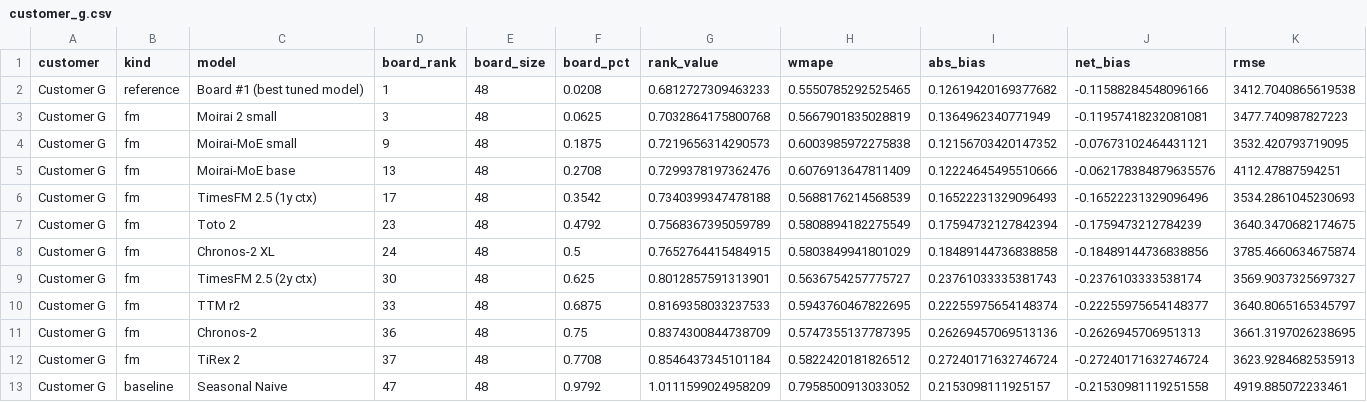
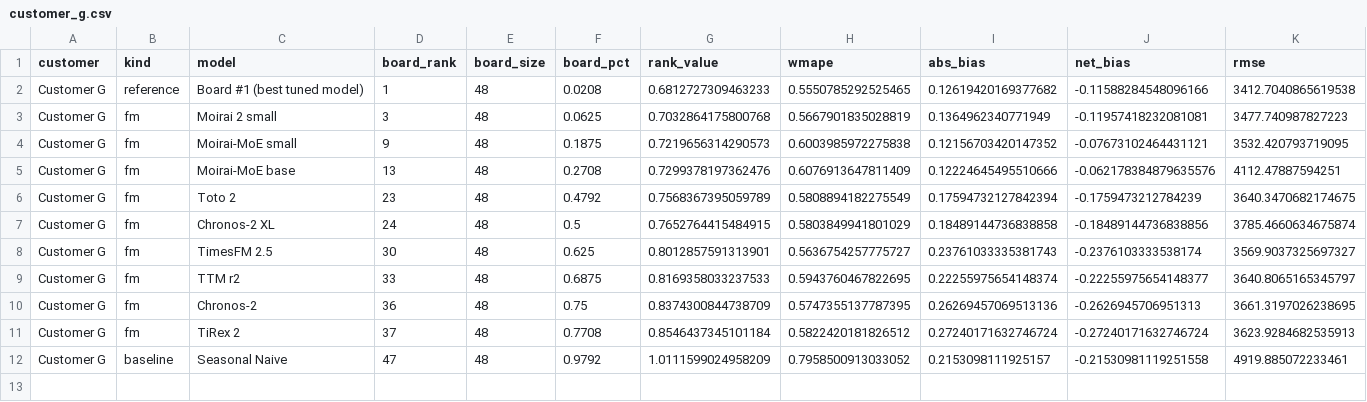
Before and after one commit to Daybreak-Labs/FoundationModelBenchmark, a CSV file: data/scorecards/customer_g.csv, drawn as a sheet; only a part is shown; removed rows and columns are numbered as before the commit, all else as after; rows hold the shown columns only; the diff names each change by its address in the sheet, - before the commit and + after, or states it on an @@ line.

```diff
--- a/data/scorecards/customer_g.csv
+++ b/data/scorecards/customer_g.csv
-row 6: Customer G | fm | TimesFM 2.5 (1y ctx) | 17 | 48 | 0.3542 | 0.7340399347478188 | 0.5688176214568539 | 0.16522231329096493 | -0.16522231329096496 | 3534.2861045230693
-C8 (model): TimesFM 2.5 (2y ctx)
+C8 (model): TimesFM 2.5
```
Also changed, not shown: data/scorecards/customer_a.csv, data/scorecards/customer_b.csv, 8 other files.
